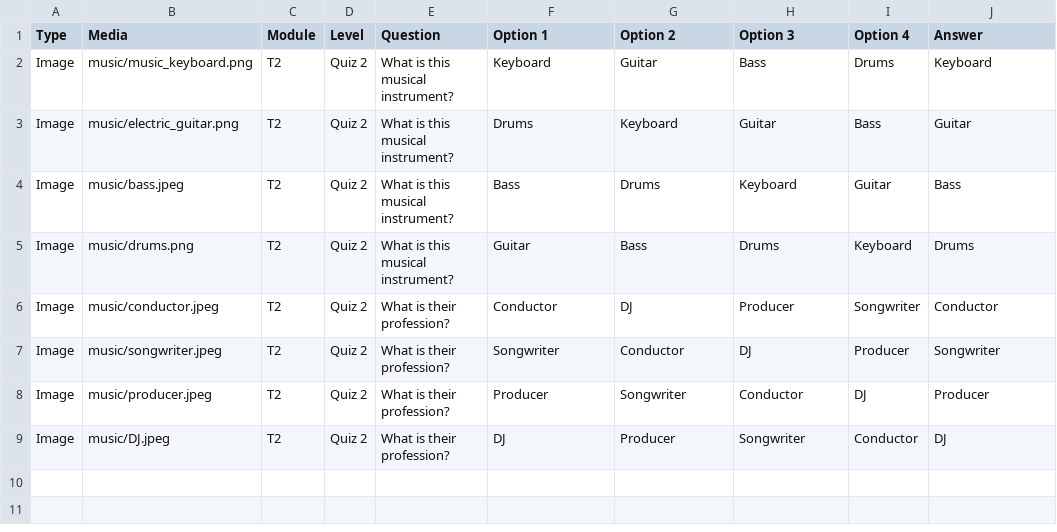
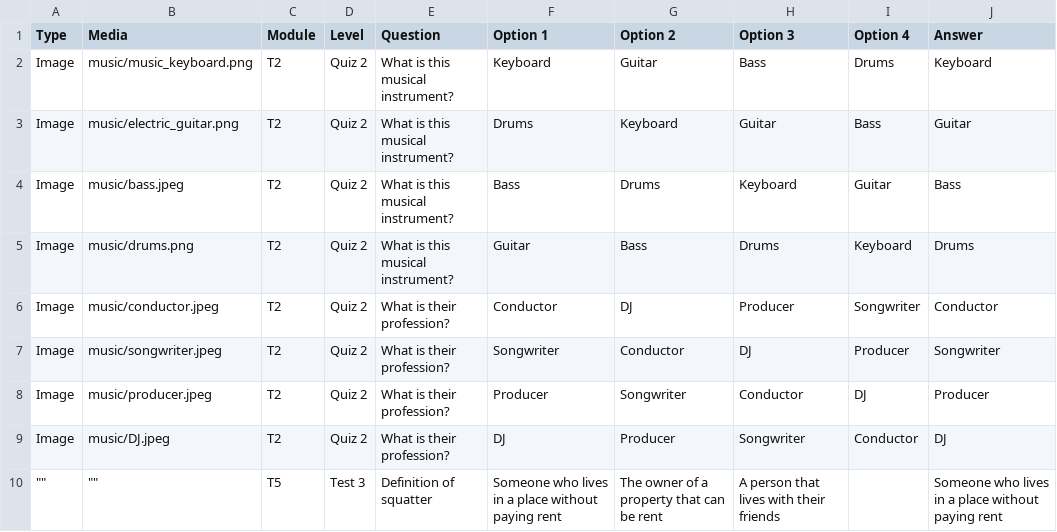
Before and after one commit to CaduNicodemo/English-game, a CSV file: questions.csv, drawn as a sheet; the diff names each change by its address in the sheet, - before the commit and + after, or states it on an @@ line.

Commit message:
Add files via upload

```diff
--- a/questions.csv
+++ b/questions.csv
+row 10: "" | "" | T5 | Test 3 | Definition of squatter | Someone who lives in a place without paying rent | The owner of a property that can be rent | A person that lives with their friends |  | Someone who lives in a place without paying rent
```
